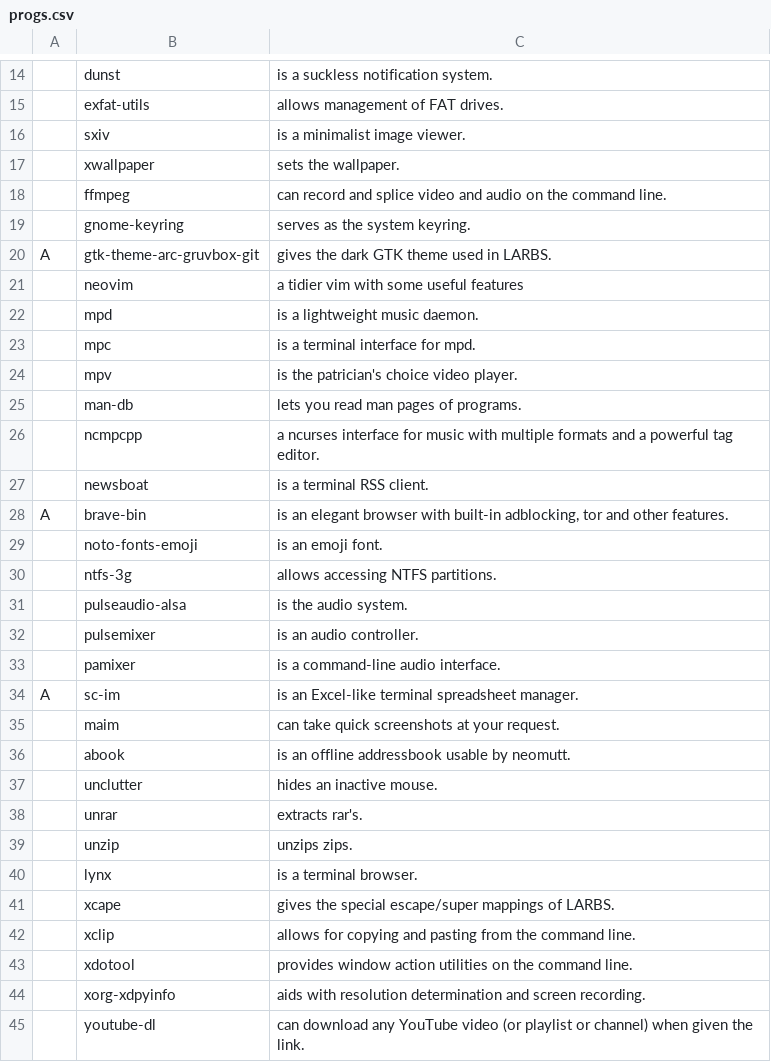
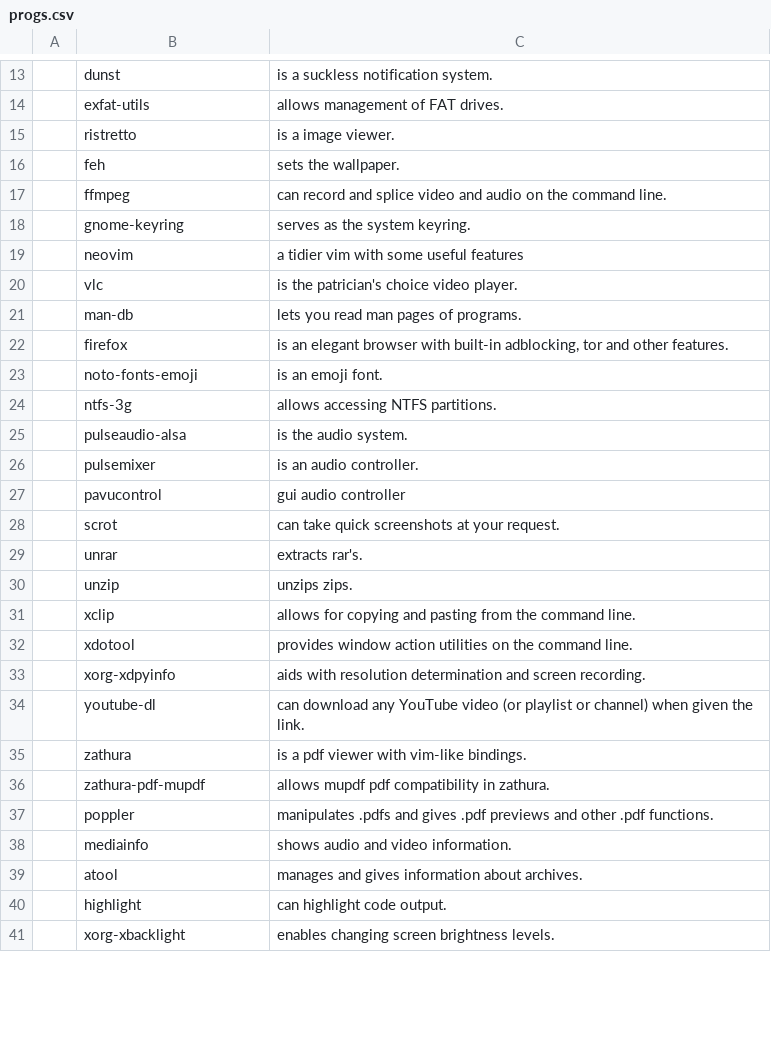
Before and after one commit to LukeSmithxyz/LARBS, a CSV file: progs.csv, drawn as a sheet; only a part is shown, gaps mark what is left out; the shorter side is filled out with more unchanged rows; removed rows and columns are numbered as before the commit, all else as after; the diff covers the shown part only; the diff names each change by its address in the sheet, - before the commit and + after, or states it on an @@ line.

Commit message:
initial commit

```diff
--- a/progs.csv
+++ b/progs.csv
-row 16:  | sxiv | is a minimalist image viewer.
+row 15:  | ristretto | is a image viewer.
-B16: xwallpaper
+B16: feh
-row 20: A | gtk-theme-arc-gruvbox-git | gives the dark GTK theme used in LARBS.
-row 22:  | mpd | is a lightweight music daemon.
-row 23:  | mpc | is a terminal interface for mpd.
-B20: mpv
+B20: vlc
-row 26:  | ncmpcpp | a ncurses interface for music with multiple formats and a powerful tag editor.
-row 27:  | newsboat | is a terminal RSS client.
-row 28: A | brave-bin | is an elegant browser with built-in adblocking, tor and other features.
+row 22:  | firefox | is an elegant browser with built-in adblocking, tor and other features.
-row 33:  | pamixer | is a command-line audio interface.
-row 34: A | sc-im | is an Excel-like terminal spreadsheet manager.
-row 35:  | maim | can take quick screenshots at your request.
-row 36:  | abook | is an offline addressbook usable by neomutt.
-row 37:  | unclutter | hides an inactive mouse.
+row 27:  | pavucontrol | gui audio controller
+row 28:  | scrot | can take quick screenshots at your request.
-row 40:  | lynx | is a terminal browser.
-row 41:  | xcape | gives the special escape/super mappings of LARBS.
```
Also changed, not shown: 5 added rows, 13 removed rows and 1 edited cell elsewhere in this file.
